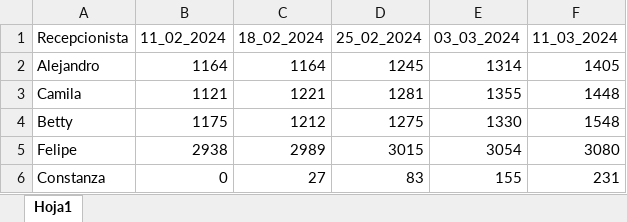
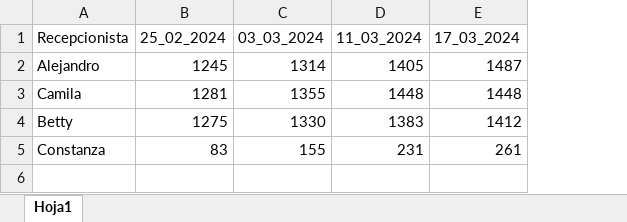
Before and after one commit to Felipeipe/estadistica_agendamientos, an Excel workbook: datos/citas_creadas.xlsx, sheet Hoja1, drawn as a sheet; values as stored, in another font and other column widths than the file's, no borders; removed rows and columns are numbered as before the commit, all else as after; the diff names each change by its address in the sheet, - before the commit and + after, or states it on an @@ line.

```diff
--- a/datos/citas_creadas.xlsx (sheet Hoja1)
+++ b/datos/citas_creadas.xlsx (sheet Hoja1)
-column B (11_02_2024), rows 2-4: 1164 | 1121 | 1175; row 6: 0
-column C (18_02_2024), rows 2-4: 1164 | 1221 | 1212; row 6: 27
+column E (17_03_2024), rows 2-5: 1487 | 1448 | 1412 | 261
-D4 (11_03_2024): 1548
+D4 (11_03_2024): 1383
-row 5: Felipe | 2938 | 2989 | 3015 | 3054 | 3080
```
Also changed, not shown: datos/cambios_de_estado_de_cita.xlsx, datos/dias_trabajados.xlsx, 5 other files.
